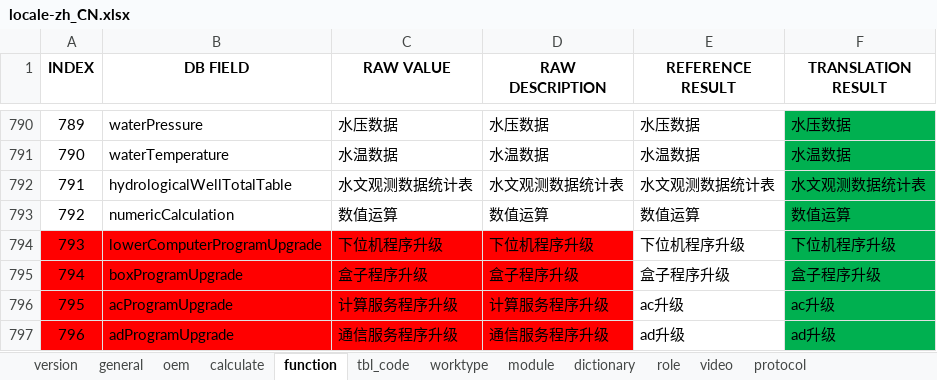
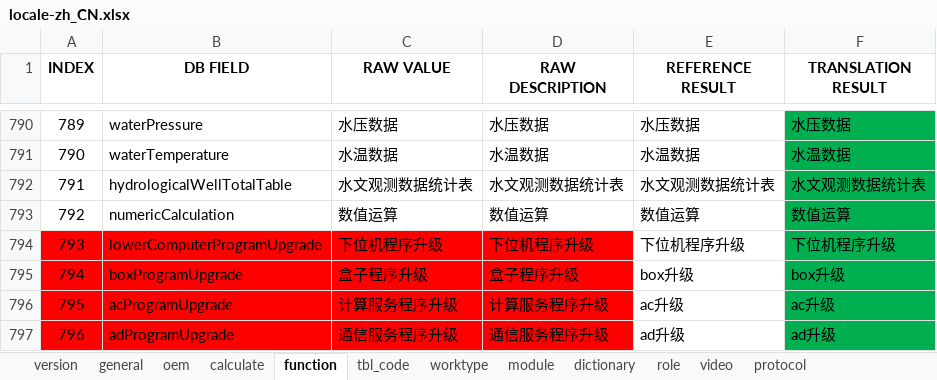
Before and after one commit to cosog/ap, an Excel workbook: WebRoot/oem/cnpc/locale/locale-zh_CN.xlsx, sheet function, drawn as a sheet; only a part is shown, gaps mark what is left out; values as stored, in another font and other column widths than the file's, no borders; the diff names each change by its address in the sheet, - before the commit and + after, or states it on an @@ line.

```diff
--- a/WebRoot/oem/cnpc/locale/locale-zh_CN.xlsx (sheet function)
+++ b/WebRoot/oem/cnpc/locale/locale-zh_CN.xlsx (sheet function)
-E795 (REFERENCE RESULT): 盒子程序升级
+E795 (REFERENCE RESULT): box升级
-F795 (TRANSLATION RESULT): 盒子程序升级
+F795 (TRANSLATION RESULT): box升级
```
Also changed, not shown: 10 other files.
